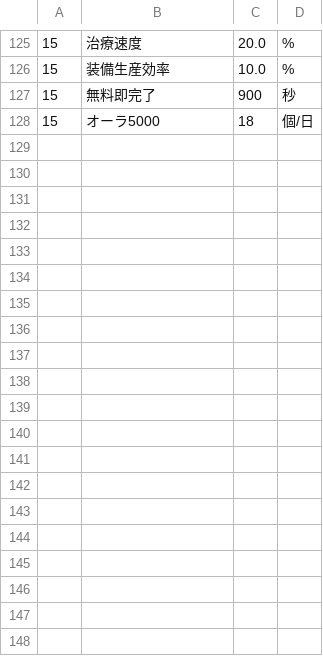
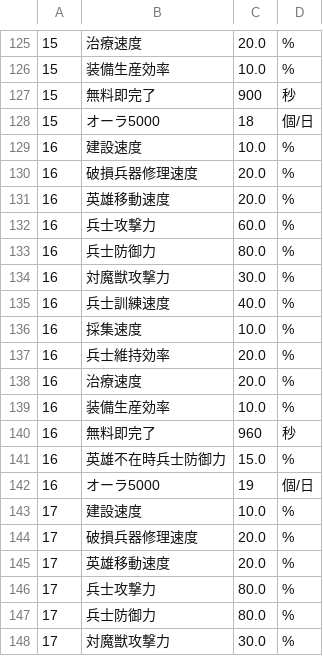
Before and after one commit to kaekasui/cryuni_sim, a CSV file: db/seeds/attached_vip_abilities.csv, drawn as a sheet; only a part is shown, gaps mark what is left out; the diff covers the shown part only.

Commit message:
Add attached vip abilities data

```diff
--- a/db/seeds/attached_vip_abilities.csv
+++ b/db/seeds/attached_vip_abilities.csv
@@ -128 +128,21 @@
 15,オーラ5000,18,個/日
+16,建設速度,10.0,%
+16,破損兵器修理速度,20.0,%
+16,英雄移動速度,20.0,%
+16,兵士攻撃力,60.0,%
+16,兵士防御力,80.0,%
+16,対魔獣攻撃力,30.0,%
+16,兵士訓練速度,40.0,%
+16,採集速度,10.0,%
+16,兵士維持効率,20.0,%
+16,治療速度,20.0,%
+16,装備生産効率,10.0,%
+16,無料即完了,960,秒
+16,英雄不在時兵士防御力,15.0,%
+16,オーラ5000,19,個/日
+17,建設速度,10.0,%
+17,破損兵器修理速度,20.0,%
+17,英雄移動速度,20.0,%
+17,兵士攻撃力,80.0,%
+17,兵士防御力,80.0,%
+17,対魔獣攻撃力,30.0,%
```
Also changed, not shown: 9 added rows elsewhere in this file, db/seeds/abilities.csv, 1 other file.
